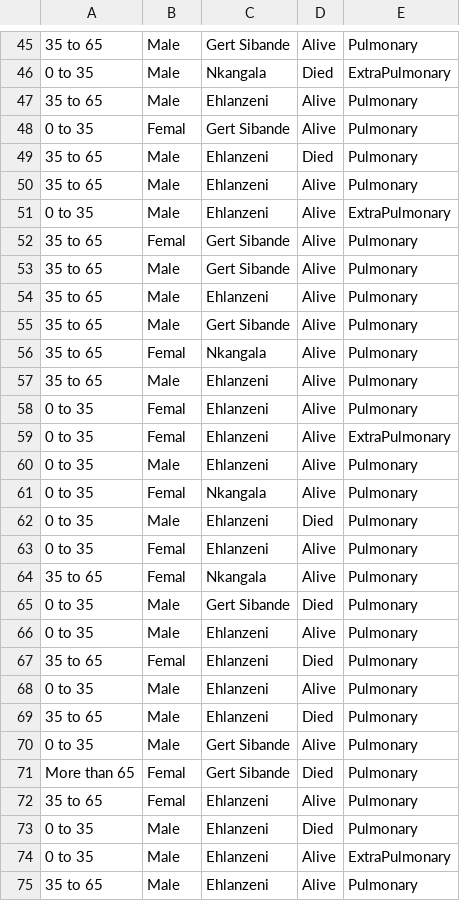
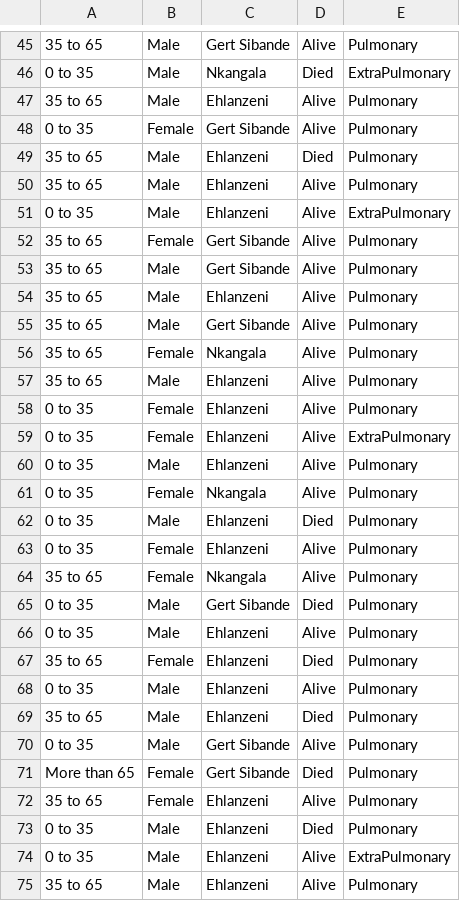
Before and after one commit to hyeok9855/large-language-gibbs, a CSV file: structure_learning/datasets/bnrep_tubercolosis/data_n100_sd42.csv, drawn as a sheet; only a part is shown, gaps mark what is left out; the diff covers the shown part only; the diff names each change by its address in the sheet, - before the commit and + after, or states it on an @@ line.

Commit message:
apply ruff formatting and add new datasets in structure_learning

```diff
--- a/structure_learning/datasets/bnrep_tubercolosis/data_n100_sd42.csv
+++ b/structure_learning/datasets/bnrep_tubercolosis/data_n100_sd42.csv
-B48: Femal
+B48: Female
-B52: Femal
+B52: Female
-B56: Femal
+B56: Female
-B58:B59: Femal
+B58:B59: Female
-B61: Femal
+B61: Female
-B63:B64: Femal
+B63:B64: Female
-B67: Femal
+B67: Female
-B71:B72: Femal
+B71:B72: Female
```
Also changed, not shown: 33 edited cells elsewhere in this file, 20 other files.
